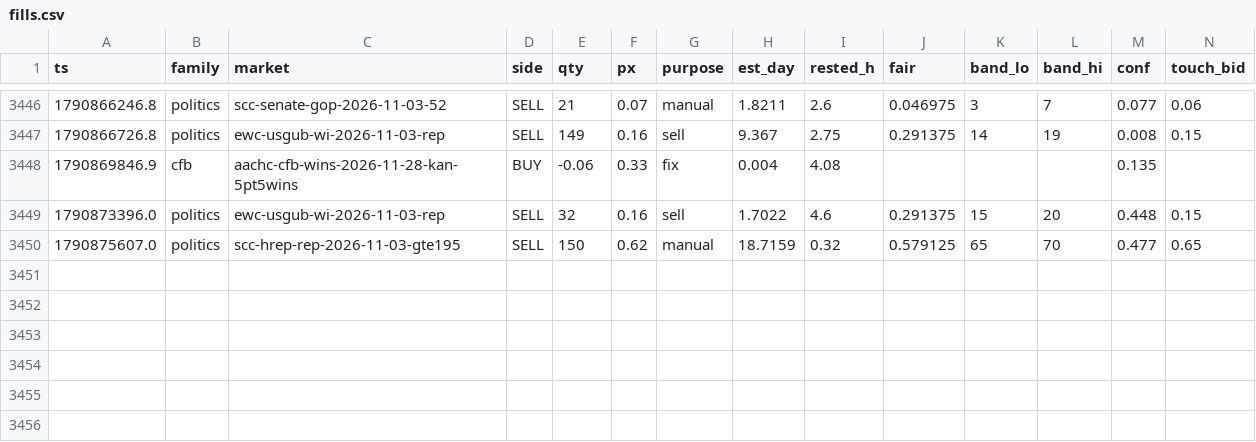
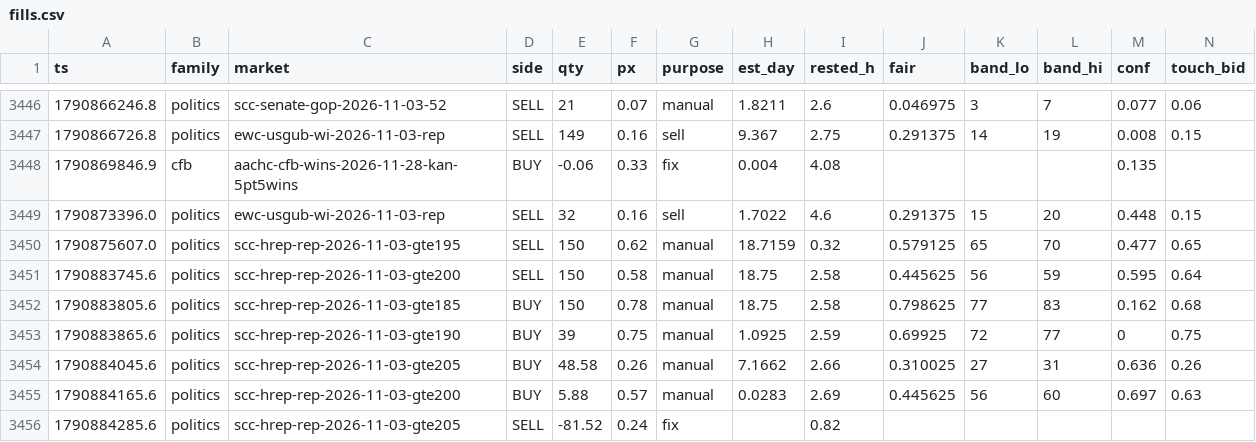
Before and after one commit to wfco223/Liquidity-rewards, a CSV file: data/fills.csv, drawn as a sheet; only a part is shown, gaps mark what is left out; rows hold the shown columns only; the diff names each change by its address in the sheet, - before the commit and + after, or states it on an @@ line.

Commit message:
fills archive: +6 rows [skip ci]

```diff
--- a/data/fills.csv
+++ b/data/fills.csv
+row 3451: 1790883745.6 | politics | scc-hrep-rep-2026-11-03-gte200 | SELL | 150 | 0.58 | manual | 18.75 | 2.58 | 0.445625 | 56 | 59 | 0.595 | 0.64
+row 3452: 1790883805.6 | politics | scc-hrep-rep-2026-11-03-gte185 | BUY | 150 | 0.78 | manual | 18.75 | 2.58 | 0.798625 | 77 | 83 | 0.162 | 0.68
+row 3453: 1790883865.6 | politics | scc-hrep-rep-2026-11-03-gte190 | BUY | 39 | 0.75 | manual | 1.0925 | 2.59 | 0.69925 | 72 | 77 | 0 | 0.75
+row 3454: 1790884045.6 | politics | scc-hrep-rep-2026-11-03-gte205 | BUY | 48.58 | 0.26 | manual | 7.1662 | 2.66 | 0.310025 | 27 | 31 | 0.636 | 0.26
+row 3455: 1790884165.6 | politics | scc-hrep-rep-2026-11-03-gte200 | BUY | 5.88 | 0.57 | manual | 0.0283 | 2.69 | 0.445625 | 56 | 60 | 0.697 | 0.63
+row 3456: 1790884285.6 | politics | scc-hrep-rep-2026-11-03-gte205 | SELL | -81.52 | 0.24 | fix |  | 0.82
```
